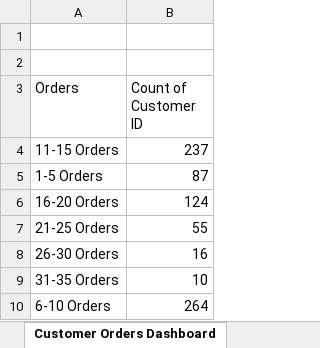
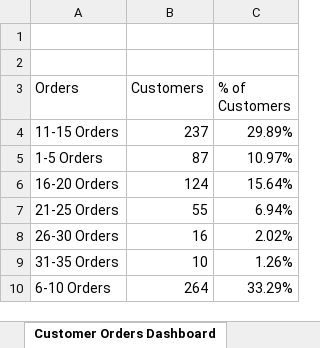
Before and after one commit to bijesh93/Sales-Analysis-Dashboard, an Excel workbook: Dashboards.xlsx, sheet Customer Orders Dashboard, drawn as a sheet; values as stored, in another font and other column widths than the file's, no borders; charts and pictures not drawn; the diff names each change by its address in the sheet, - before the commit and + after, or states it on an @@ line.

```diff
--- a/Dashboards.xlsx (sheet Customer Orders Dashboard)
+++ b/Dashboards.xlsx (sheet Customer Orders Dashboard)
+column C (% of Customers), rows 4-10: 29.89% | 10.97% | 15.64% | 6.94% | 2.02% | 1.26% | 33.29%
-B3: Count of Customer ID
+B3: Customers
```
Also changed, not shown: sheet Recency Dashboard, other sheet tabs, charts or pictures.
